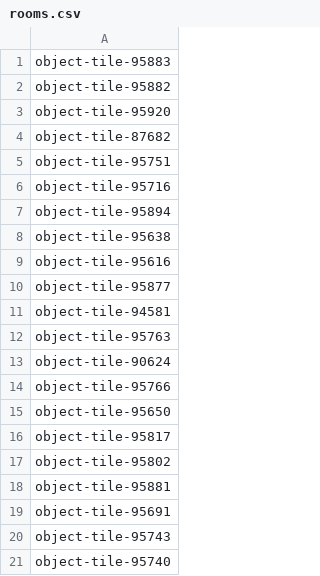
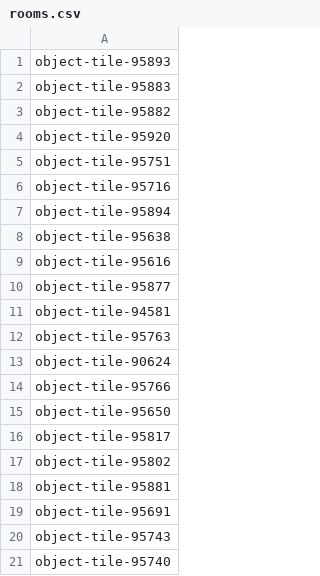
Before and after one commit to Ladrigon/roomnl-notifications, a CSV file: rooms.csv, drawn as a sheet.

```diff
--- a/rooms.csv
+++ b/rooms.csv
@@ -1 +1,2 @@
+object-tile-95893
 object-tile-95883
@@ -3,3 +4,2 @@ object-tile-95882
 object-tile-95920
-object-tile-87682
 object-tile-95751
```
